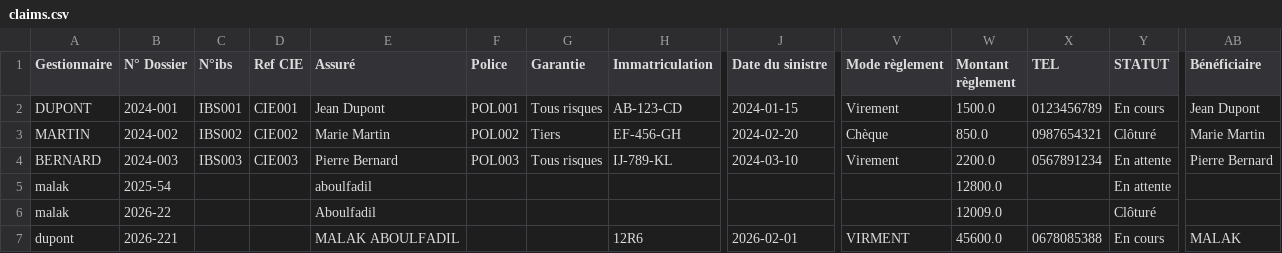
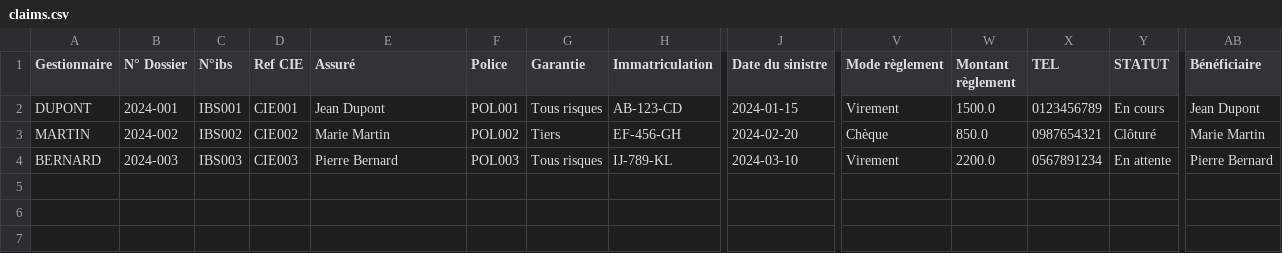
Before and after one commit to malakaboulfadil/sinistres-pro, a CSV file: claims.csv, drawn as a sheet; only a part is shown, gaps mark what is left out; rows hold the shown columns only; the diff names each change by its address in the sheet, - before the commit and + after, or states it on an @@ line.

Commit message:
Add files via upload

```diff
--- a/claims.csv
+++ b/claims.csv
-row 5: malak | 2025-54 |  |  | aboulfadil |  |  |  |  |  | 12800.0 |  | En attente
-row 6: malak | 2026-22 |  |  | Aboulfadil |  |  |  |  |  | 12009.0 |  | Clôturé
-row 7: dupont | 2026-221 |  |  | MALAK ABOULFADIL |  |  | 12R6 | 2026-02-01 | VIRMENT | 45600.0 | 0678085388 | En cours | MALAK
```
